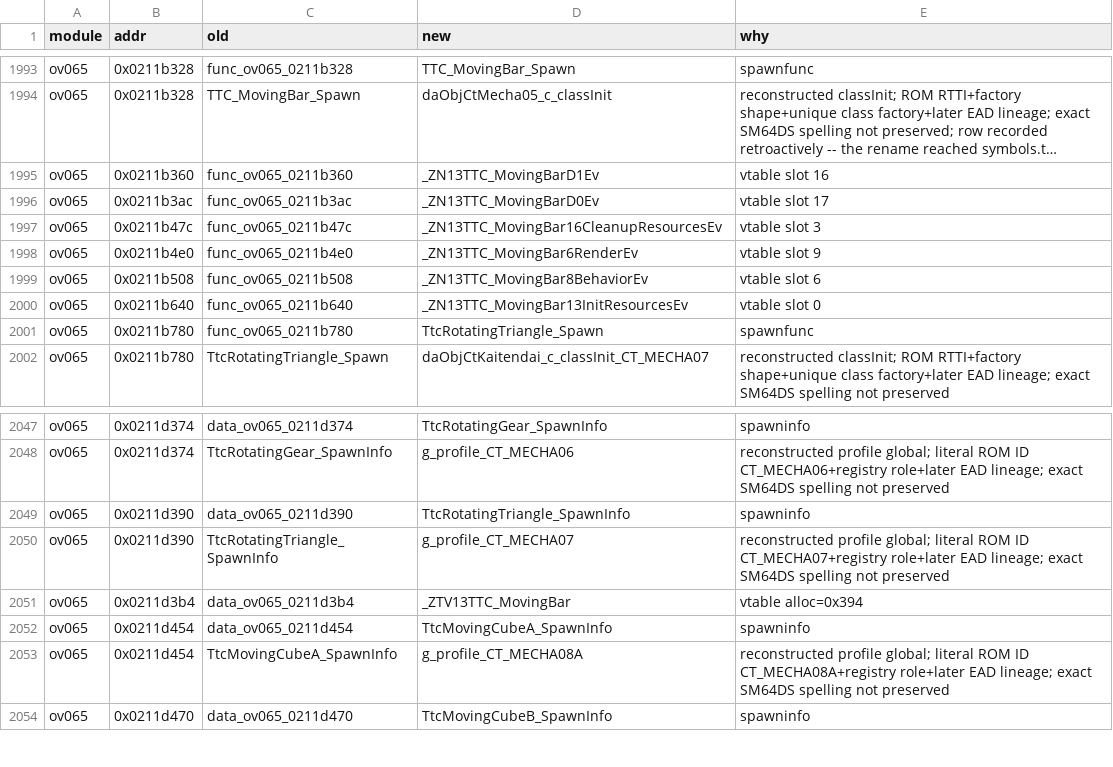
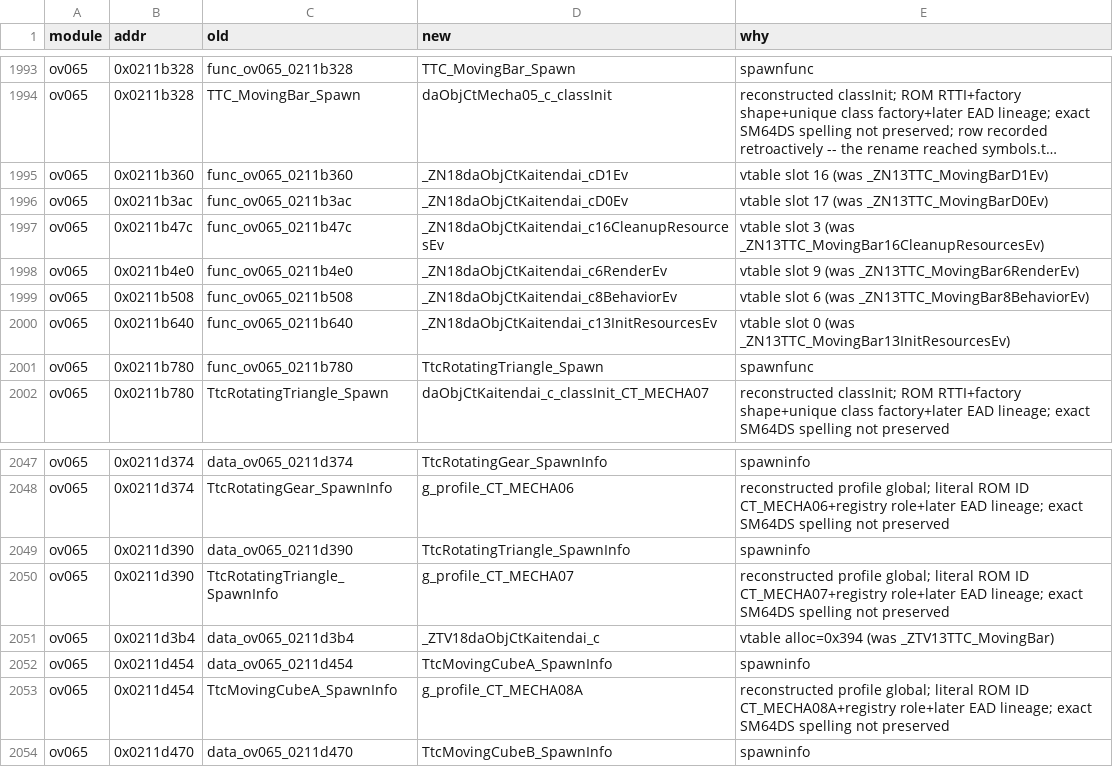
Before and after one commit to Alberto12345678999/sm64ds-decomp, a TSV file: symbols/actor_renames.tsv, drawn as a sheet; only a part is shown, gaps mark what is left out; long unchanged cells end in …; the diff names each change by its address in the sheet, - before the commit and + after, or states it on an @@ line.

```diff
--- a/symbols/actor_renames.tsv
+++ b/symbols/actor_renames.tsv
-D1995 (new): _ZN13TTC_MovingBarD1Ev
+D1995 (new): _ZN18daObjCtKaitendai_cD1Ev
-E1995 (why): vtable slot 16
+E1995 (why): vtable slot 16 (was _ZN13TTC_MovingBarD1Ev)
-D1996 (new): _ZN13TTC_MovingBarD0Ev
+D1996 (new): _ZN18daObjCtKaitendai_cD0Ev
-E1996 (why): vtable slot 17
+E1996 (why): vtable slot 17 (was _ZN13TTC_MovingBarD0Ev)
-D1997 (new): _ZN13TTC_MovingBar16CleanupResourcesEv
+D1997 (new): _ZN18daObjCtKaitendai_c16CleanupResourcesEv
-E1997 (why): vtable slot 3
+E1997 (why): vtable slot 3 (was _ZN13TTC_MovingBar16CleanupResourcesEv)
-D1998 (new): _ZN13TTC_MovingBar6RenderEv
+D1998 (new): _ZN18daObjCtKaitendai_c6RenderEv
-E1998 (why): vtable slot 9
+E1998 (why): vtable slot 9 (was _ZN13TTC_MovingBar6RenderEv)
-D1999 (new): _ZN13TTC_MovingBar8BehaviorEv
+D1999 (new): _ZN18daObjCtKaitendai_c8BehaviorEv
-E1999 (why): vtable slot 6
+E1999 (why): vtable slot 6 (was _ZN13TTC_MovingBar8BehaviorEv)
-D2000 (new): _ZN13TTC_MovingBar13InitResourcesEv
+D2000 (new): _ZN18daObjCtKaitendai_c13InitResourcesEv
-E2000 (why): vtable slot 0
+E2000 (why): vtable slot 0 (was _ZN13TTC_MovingBar13InitResourcesEv)
-D2051 (new): _ZTV13TTC_MovingBar
+D2051 (new): _ZTV18daObjCtKaitendai_c
-E2051 (why): vtable alloc=0x394
+E2051 (why): vtable alloc=0x394 (was _ZTV13TTC_MovingBar)
```
Also changed, not shown: 30 other files.
